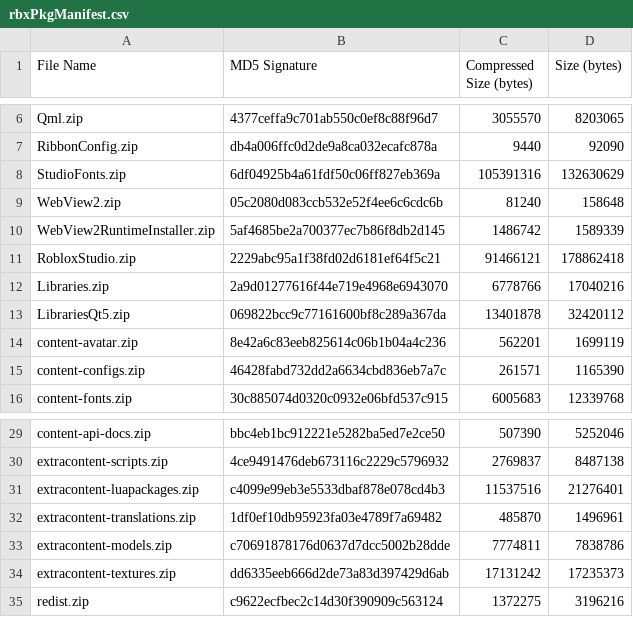
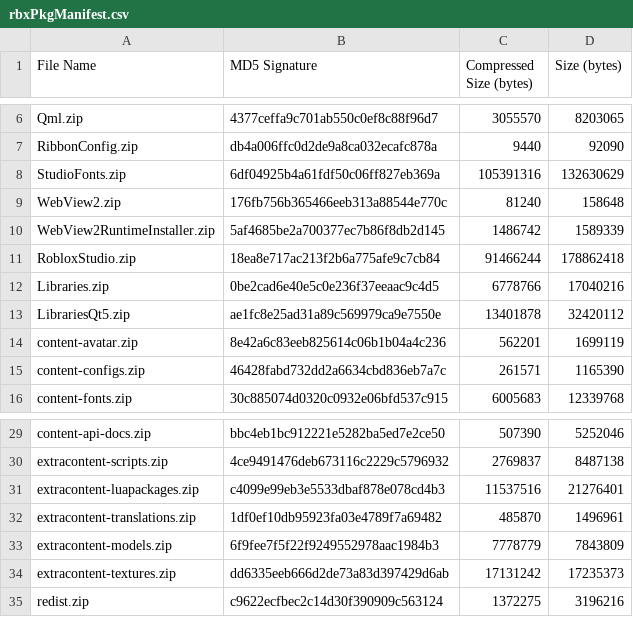
Before and after one commit to YagmurMelekHanci/Roblox-Client-Tracker, a CSV file: rbxPkgManifest.csv, drawn as a sheet; only a part is shown, gaps mark what is left out.

```diff
--- a/rbxPkgManifest.csv
+++ b/rbxPkgManifest.csv
@@ -8,7 +8,7 @@ RibbonConfig.zip,db4a006ffc0d2de9a8ca032ecafc878a,9440,92090
 StudioFonts.zip,6df04925b4a61fdf50c06ff827eb369a,105391316,132630629
-WebView2.zip,05c2080d083ccb532e52f4ee6c6cdc6b,81240,158648
+WebView2.zip,176fb756b365466eeb313a88544e770c,81240,158648
 WebView2RuntimeInstaller.zip,5af4685be2a700377ec7b86f8db2d145,1486742,1589339
-RobloxStudio.zip,2229abc95a1f38fd02d6181ef64f5c21,91466121,178862418
-Libraries.zip,2a9d01277616f44e719e4968e6943070,6778766,17040216
-LibrariesQt5.zip,069822bcc9c77161600bf8c289a367da,13401878,32420112
+RobloxStudio.zip,18ea8e717ac213f2b6a775afe9c7cb84,91466244,178862418
+Libraries.zip,0be2cad6e40e5c0e236f37eeaac9c4d5,6778766,17040216
+LibrariesQt5.zip,ae1fc8e25ad31a89c569979ca9e7550e,13401878,32420112
 content-avatar.zip,8e42a6c83eeb825614c06b1b04a4c236,562201,1699119
@@ -32,3 +32,3 @@ extracontent-luapackages.zip,c4099e99eb3e5533dbaf878e078cd4b3,11537516,21276401
 extracontent-translations.zip,1df0ef10db95923fa03e4789f7a69482,485870,1496961
-extracontent-models.zip,c70691878176d0637d7dcc5002b28dde,7774811,7838786
+extracontent-models.zip,6f9fee7f5f22f9249552978aac1984b3,7778779,7843809
 extracontent-textures.zip,dd6335eeb666d2de73a83d397429d6ab,17131242,17235373
```
Also changed, not shown: 7 other files.
